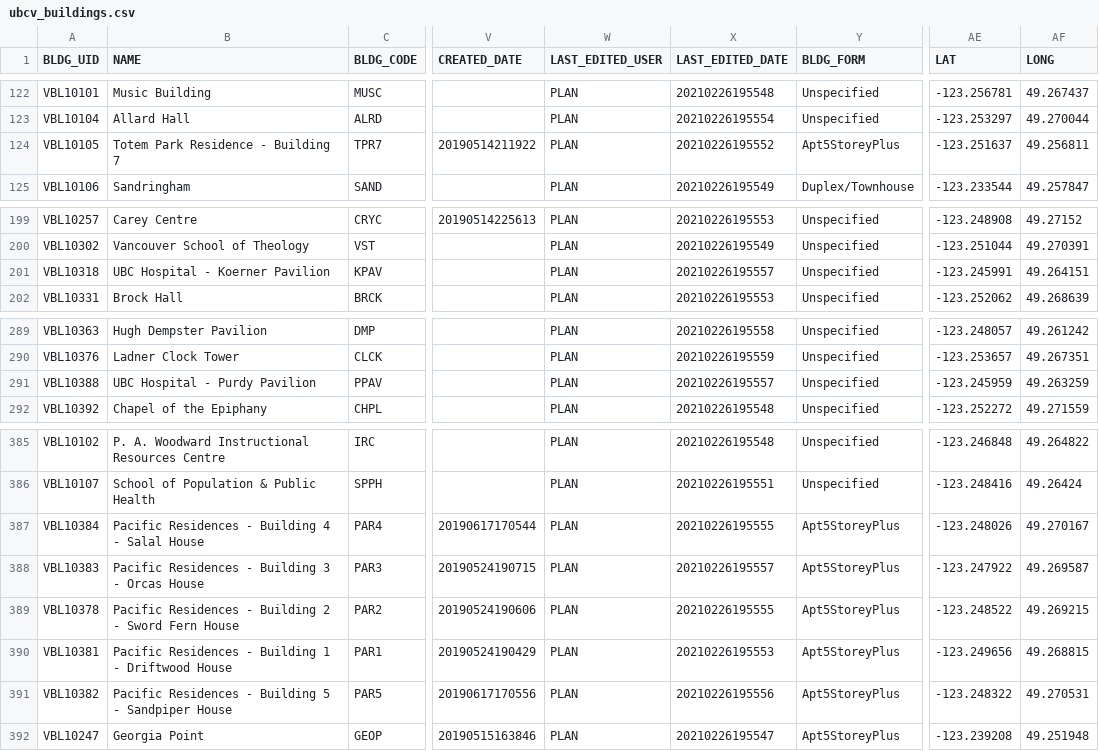
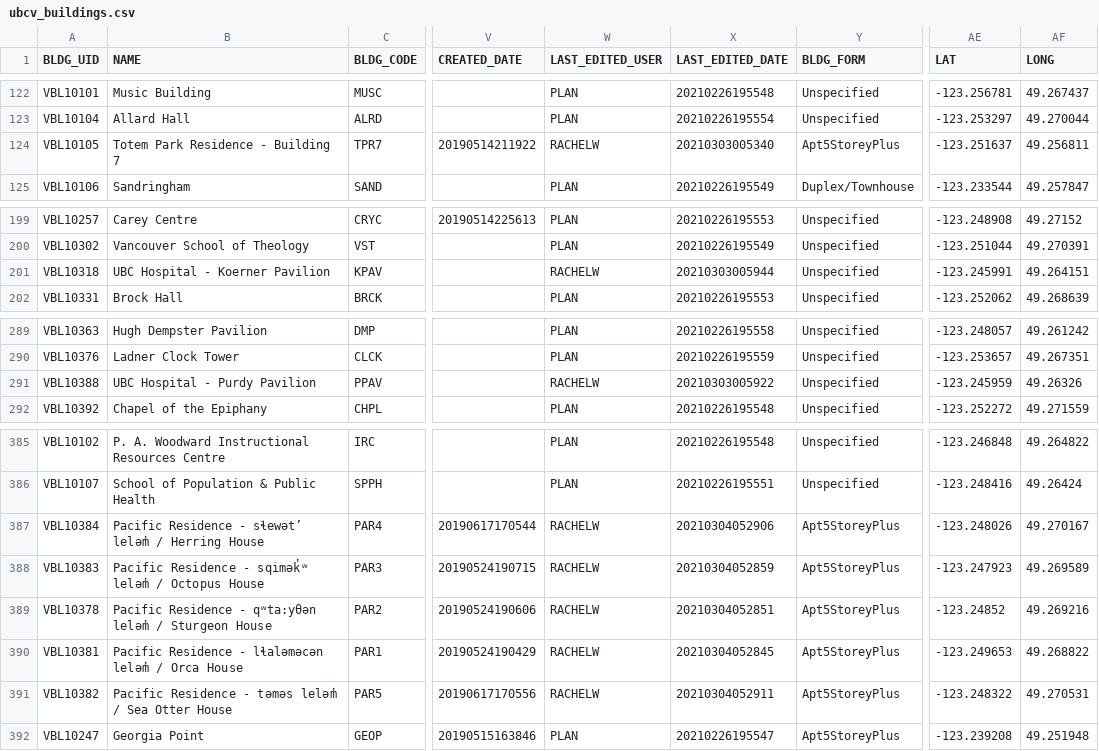
Before and after one commit to UBCGeodata/ubc-geospatial-opendata, a CSV file: ubcv/locations/csv/ubcv_buildings.csv, drawn as a sheet; only a part is shown, gaps mark what is left out; the diff names each change by its address in the sheet, - before the commit and + after, or states it on an @@ line.

```diff
--- a/ubcv/locations/csv/ubcv_buildings.csv
+++ b/ubcv/locations/csv/ubcv_buildings.csv
-W124 (LAST_EDITED_USER): PLAN
+W124 (LAST_EDITED_USER): RACHELW
-X124 (LAST_EDITED_DATE): 20210226195552
+X124 (LAST_EDITED_DATE): 20210303005340
-W201 (LAST_EDITED_USER): PLAN
+W201 (LAST_EDITED_USER): RACHELW
-X201 (LAST_EDITED_DATE): 20210226195557
+X201 (LAST_EDITED_DATE): 20210303005944
-W291 (LAST_EDITED_USER): PLAN
+W291 (LAST_EDITED_USER): RACHELW
-X291 (LAST_EDITED_DATE): 20210226195557
+X291 (LAST_EDITED_DATE): 20210303005922
-AF291 (LONG): 49.263259
+AF291 (LONG): 49.26326
-B387 (NAME): Pacific Residences - Building 4 - Salal House
+B387 (NAME): Pacific Residence - sɬewǝt’ lelǝm̓ / Herring House
-W387:W391 (LAST_EDITED_USER): PLAN
+W387:W391 (LAST_EDITED_USER): RACHELW
-X387 (LAST_EDITED_DATE): 20210226195555
+X387 (LAST_EDITED_DATE): 20210304052906
-B388 (NAME): Pacific Residences - Building 3 - Orcas House
+B388 (NAME): Pacific Residence - sqimǝk̓ʷ lelǝm̓ / Octopus House
-X388 (LAST_EDITED_DATE): 20210226195557
+X388 (LAST_EDITED_DATE): 20210304052859
-AE388 (LAT): -123.247922
+AE388 (LAT): -123.247923
-AF388 (LONG): 49.269587
+AF388 (LONG): 49.269589
-B389 (NAME): Pacific Residences - Building 2 - Sword Fern House
+B389 (NAME): Pacific Residence - qʷta:yθǝn lelǝm̓ / Sturgeon House
-X389 (LAST_EDITED_DATE): 20210226195555
+X389 (LAST_EDITED_DATE): 20210304052851
-AE389 (LAT): -123.248522
+AE389 (LAT): -123.24852
-AF389 (LONG): 49.269215
+AF389 (LONG): 49.269216
-B390 (NAME): Pacific Residences - Building 1 - Driftwood House
+B390 (NAME): Pacific Residence - lɬalǝmǝcǝn lelǝm̓ / Orca House
-X390 (LAST_EDITED_DATE): 20210226195553
+X390 (LAST_EDITED_DATE): 20210304052845
-AE390 (LAT): -123.249656
+AE390 (LAT): -123.249653
-AF390 (LONG): 49.268815
+AF390 (LONG): 49.268822
-B391 (NAME): Pacific Residences - Building 5 - Sandpiper House
+B391 (NAME): Pacific Residence - tǝmǝs lelǝm̓ / Sea Otter House
-X391 (LAST_EDITED_DATE): 20210226195556
+X391 (LAST_EDITED_DATE): 20210304052911
```
Also changed, not shown: ubcv/locations/csv/ubcv_buildings_simple.csv, 6 other files.
